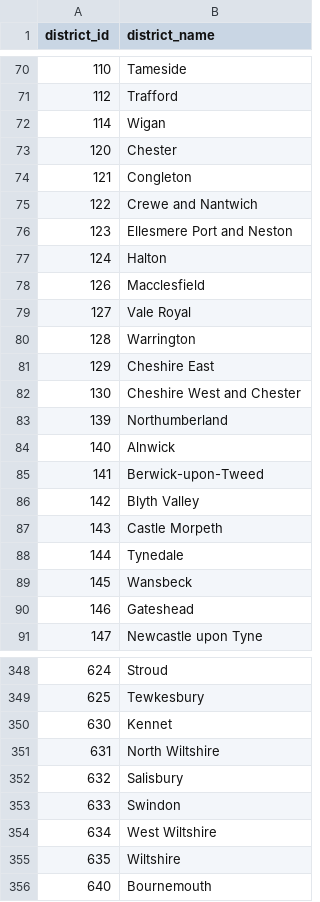
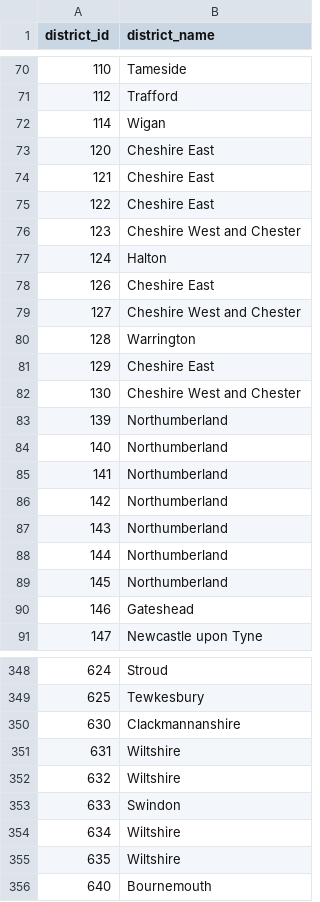
Before and after one commit to lucasvm2511/jbi100-group18, a CSV file: names.csv, drawn as a sheet; only a part is shown, gaps mark what is left out; the diff covers the shown part only.

Commit message:
district fix

```diff
--- a/names.csv
+++ b/names.csv
@@ -72,9 +72,9 @@
 114,Wigan
-120,Chester
-121,Congleton
-122,Crewe and Nantwich
-123,Ellesmere Port and Neston
+120,Cheshire East
+121,Cheshire East
+122,Cheshire East
+123,Cheshire West and Chester
 124,Halton
-126,Macclesfield
-127,Vale Royal
+126,Cheshire East
+127,Cheshire West and Chester
 128,Warrington
@@ -83,8 +83,8 @@
 139,Northumberland
-140,Alnwick
-141,Berwick-upon-Tweed
-142,Blyth Valley
-143,Castle Morpeth
-144,Tynedale
-145,Wansbeck
+140,Northumberland
+141,Northumberland
+142,Northumberland
+143,Northumberland
+144,Northumberland
+145,Northumberland
 146,Gateshead
@@ -349,7 +349,7 @@
 625,Tewkesbury
-630,Kennet
-631,North Wiltshire
-632,Salisbury
+630,Clackmannanshire
+631,Wiltshire
+632,Wiltshire
 633,Swindon
-634,West Wiltshire
+634,Wiltshire
 635,Wiltshire
```
Also changed, not shown: 39 edited cells elsewhere in this file, 4 other files.
